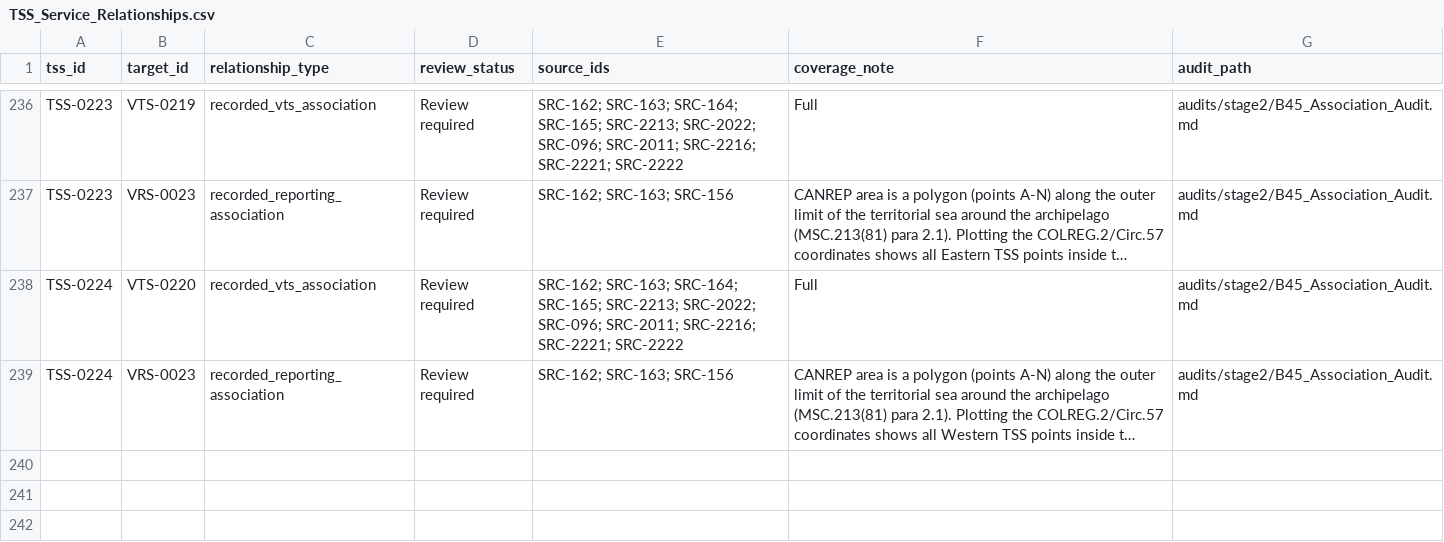
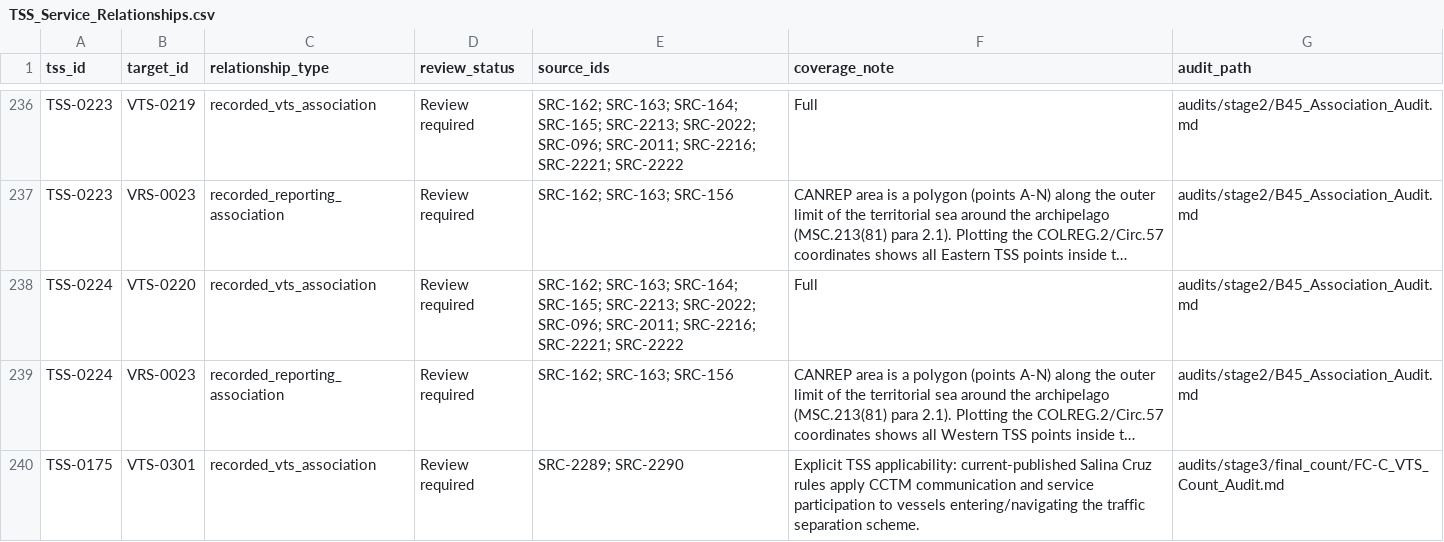
Before and after one commit to GerardP515/Global-VTS, a CSV file: data/current/TSS_Service_Relationships.csv, drawn as a sheet; only a part is shown, gaps mark what is left out; long unchanged cells end in …; the diff names each change by its address in the sheet, - before the commit and + after, or states it on an @@ line.

Commit message:
FC-C: add Salina Cruz TSS-service relationship

```diff
--- a/data/current/TSS_Service_Relationships.csv
+++ b/data/current/TSS_Service_Relationships.csv
+row 240: TSS-0175 | VTS-0301 | recorded_vts_association | Review required | SRC-2289; SRC-2290 | Explicit TSS applicability: current-published Salina Cruz rules apply CCTM communication and service participation to vessels entering/navigating the traffic separation scheme. | audits/stage3/final_count/FC-C_VTS_Count_Audit.md
```
